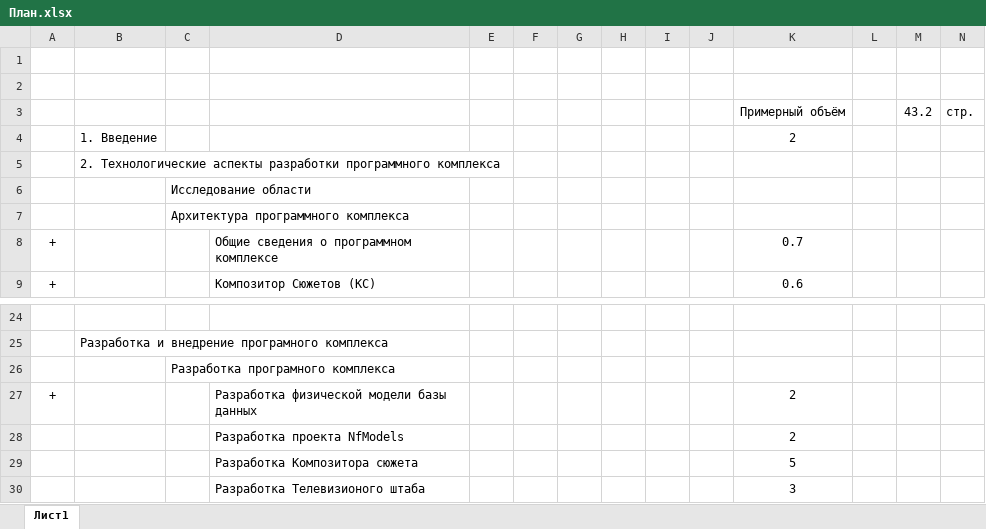
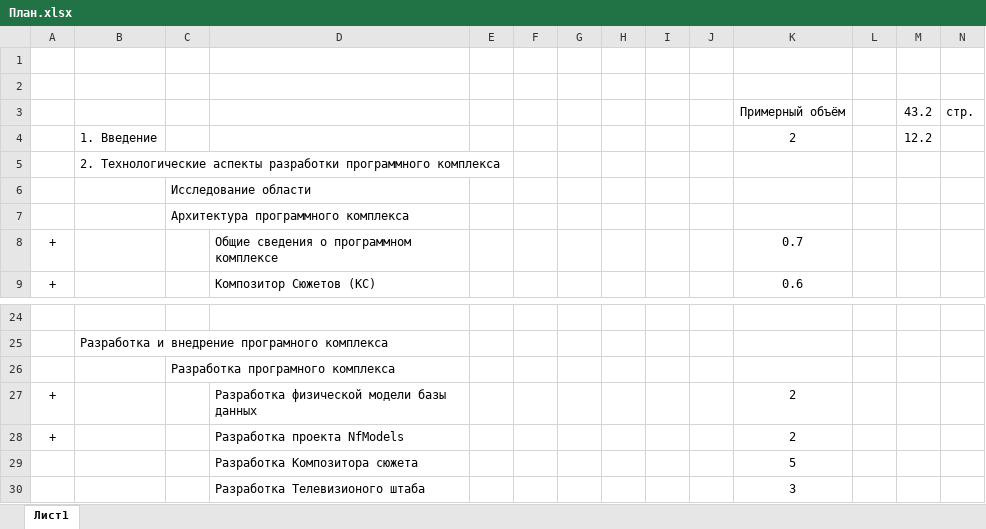
Before and after one commit to IvanLink-py/Graduate-work, an Excel workbook: План.xlsx, sheet Лист1, drawn as a sheet; only a part is shown, gaps mark what is left out; values as stored, in another font and other column widths than the file's, no borders; the diff names each change by its address in the sheet, - before the commit and + after, or states it on an @@ line.

```diff
--- a/План.xlsx (sheet Лист1)
+++ b/План.xlsx (sheet Лист1)
-M4: (empty)
+M4: 12.2
-A28: (empty)
+A28: +
```
Also changed, not shown: 1 other file.
